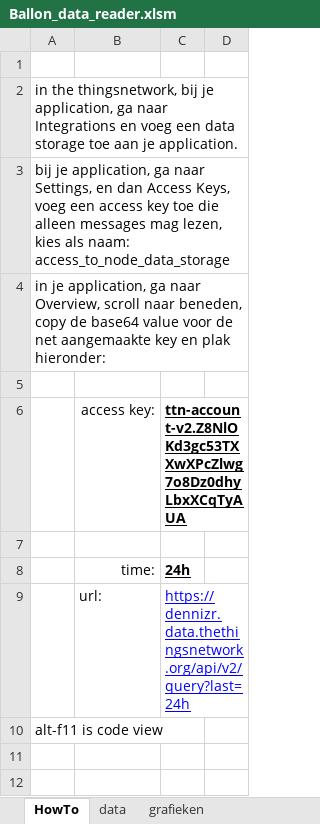
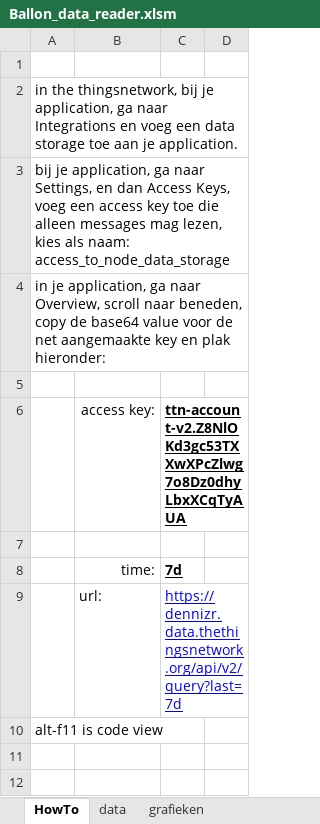
Before and after one commit to JuniorIOT/Junior_Internet_of_Things_2017, an Excel workbook: Ballon_data_reader.xlsm, sheet HowTo, drawn as a sheet; only a part is shown; values as stored, in another font and other column widths than the file's, no borders; charts and pictures not drawn; the diff covers the shown part only; the diff names each change by its address in the sheet, - before the commit and + after, or states it on an @@ line.

```diff
--- a/Ballon_data_reader.xlsm (sheet HowTo)
+++ b/Ballon_data_reader.xlsm (sheet HowTo)
-C8: 24h
+C8: 7d
-C9: https://dennizr.data.thethingsnetwork.org/api/v2/query?last=24h
+C9: https://dennizr.data.thethingsnetwork.org/api/v2/query?last=7d
```
Also changed, not shown: 3 edited cells elsewhere in this sheet, sheet data, charts or pictures, 2 other files.
